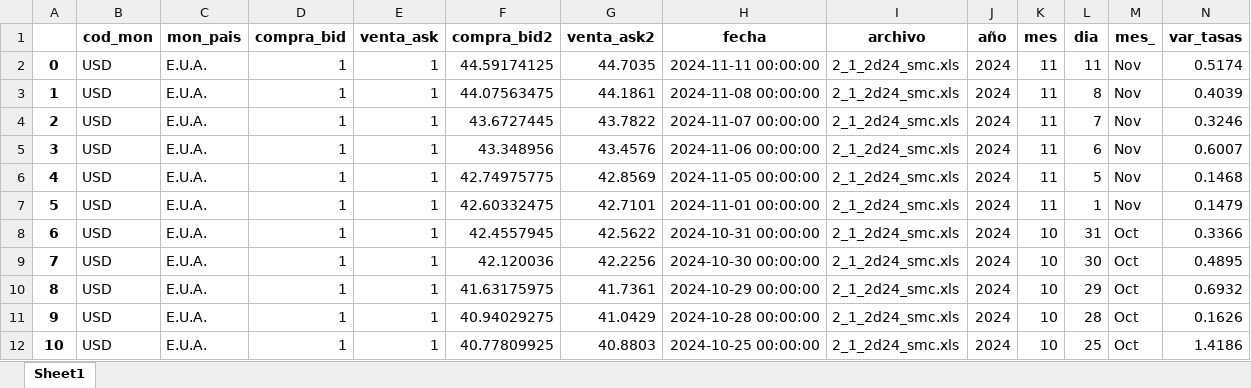
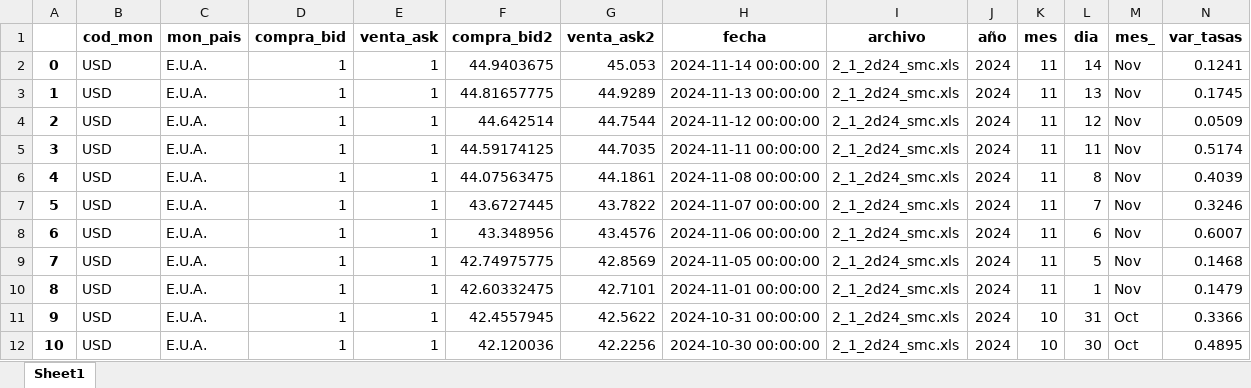
Before and after one commit to jdorantes1987/bantel, an Excel workbook: accesos/excel/tasas_BCV.xlsx, sheet Sheet1, drawn as a sheet; only a part is shown; the shorter side is filled out with more unchanged rows; values as stored, in another font and other column widths than the file's, no borders; addresses are those after the commit; the diff names each change by its address in the sheet, - before the commit and + after, or states it on an @@ line.

Commit message:
actualización file bcv

```diff
--- a/accesos/excel/tasas_BCV.xlsx (sheet Sheet1)
+++ b/accesos/excel/tasas_BCV.xlsx (sheet Sheet1)
+row 2: 0 | USD | E.U.A. | 1 | 1 | 44.9403675 | 45.053 | 2024-11-14 00:00:00 | 2_1_2d24_smc.xls | 2024 | 11 | 14 | Nov | 0.1241
+row 3: 1 | USD | E.U.A. | 1 | 1 | 44.81657775 | 44.9289 | 2024-11-13 00:00:00 | 2_1_2d24_smc.xls | 2024 | 11 | 13 | Nov | 0.1745
+row 4: 2 | USD | E.U.A. | 1 | 1 | 44.642514 | 44.7544 | 2024-11-12 00:00:00 | 2_1_2d24_smc.xls | 2024 | 11 | 12 | Nov | 0.0509
@@ column A renumbered from row 5 down @@
```
